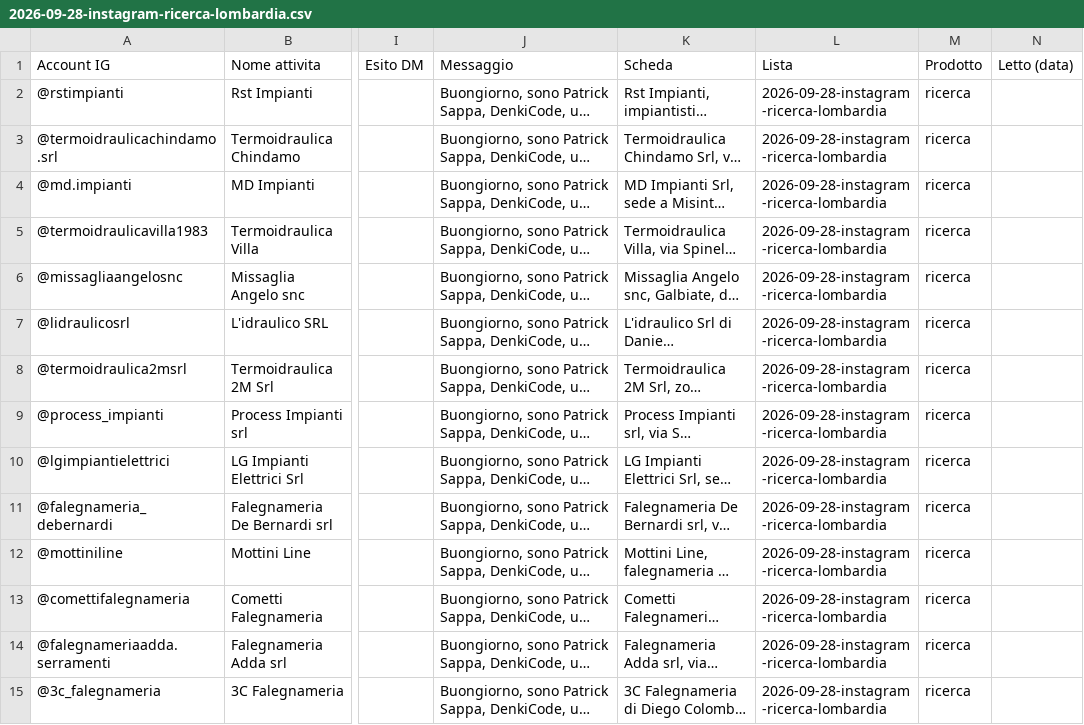
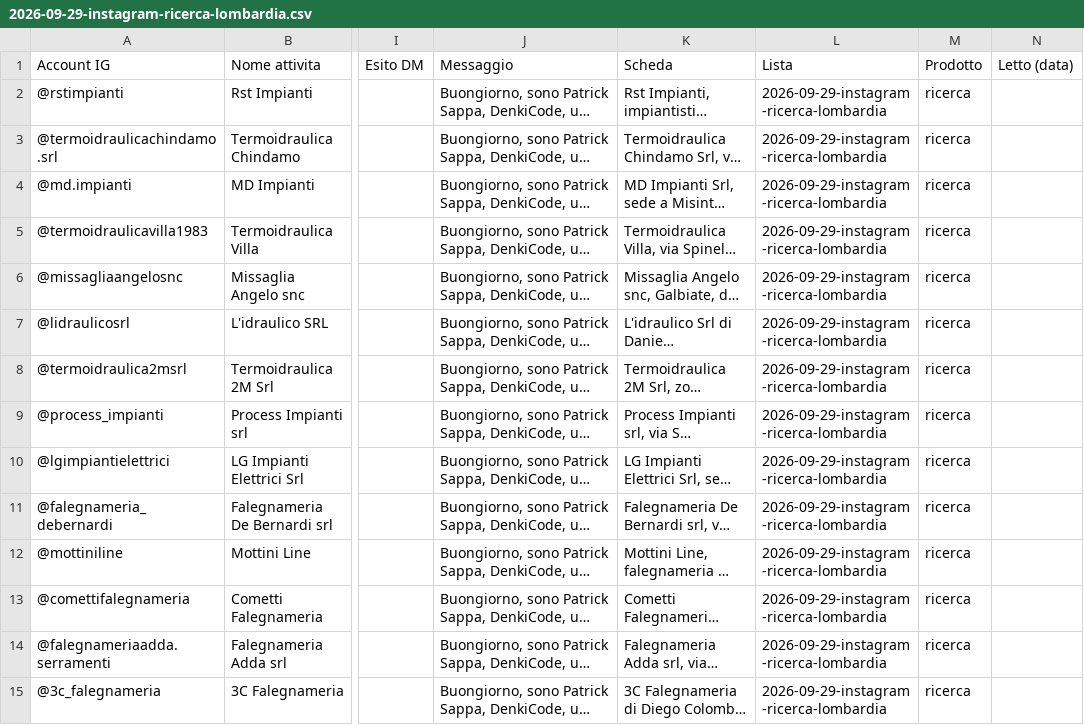
Before and after one commit to Nixo999/denki-brain, a CSV file: 02-Sales/liste/2026-09-29-instagram-ricerca-lombardia.csv (was 02-Sales/liste/2026-09-28-instagram-ricerca-lombardia.csv), drawn as a sheet; only a part is shown, gaps mark what is left out; long unchanged cells end in …; the diff covers the shown part only; the diff names each change by its address in the sheet, - before the commit and + after, or states it on an @@ line.

```diff
--- a/02-Sales/liste/2026-09-28-instagram-ricerca-lombardia.csv
+++ b/02-Sales/liste/2026-09-29-instagram-ricerca-lombardia.csv
-L2:L15 (Lista): 2026-09-28-instagram-ricerca-lombardia
+L2:L15 (Lista): 2026-09-29-instagram-ricerca-lombardia
```
Also changed, not shown: 46 edited cells elsewhere in this file, 02-Sales/liste/risposte-dm.csv, 6 other files.
